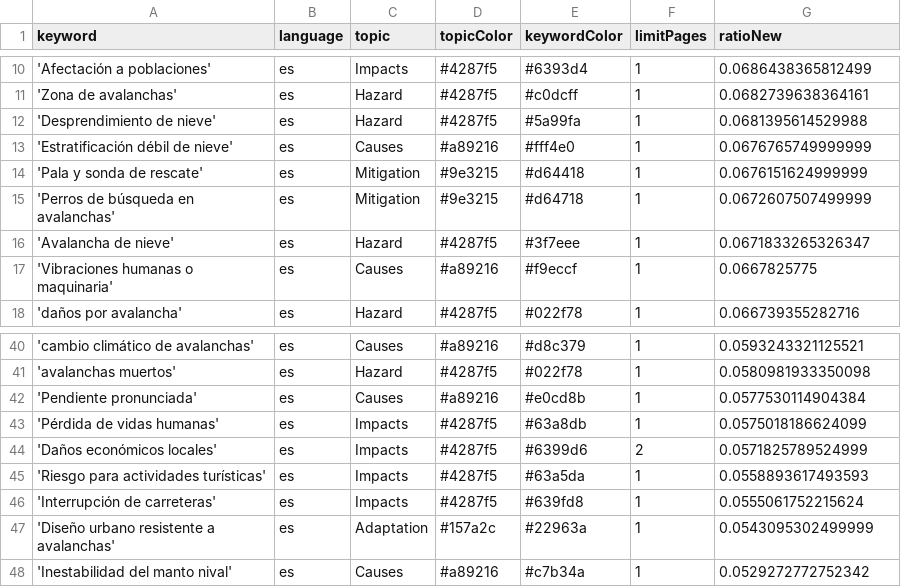
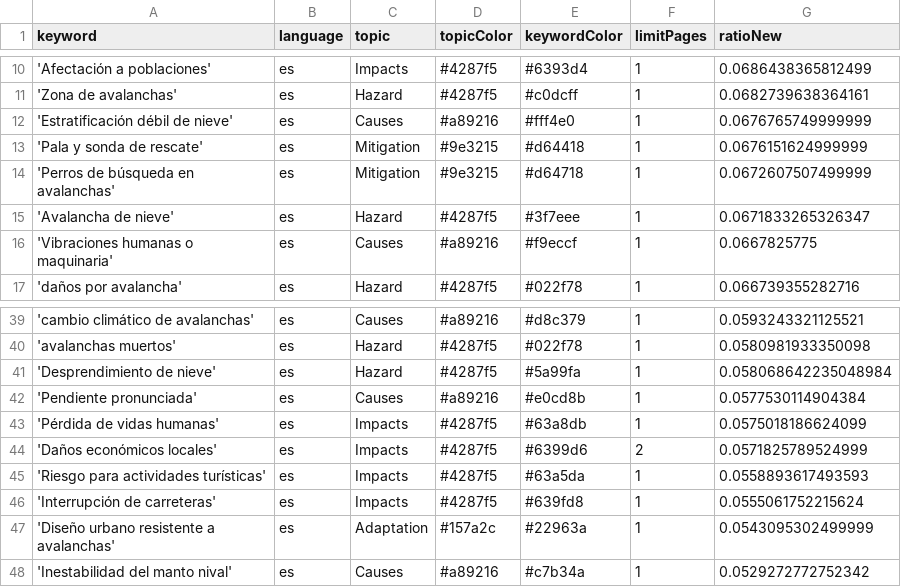
Before and after one commit to picawe-news/AvalanchaIsComing, a CSV file: keywords.csv, drawn as a sheet; only a part is shown, gaps mark what is left out; removed rows and columns are numbered as before the commit, all else as after; the diff names each change by its address in the sheet, - before the commit and + after, or states it on an @@ line.

Commit message:
Commit from GitHub Actions (harvest:0.0)

```diff
--- a/keywords.csv
+++ b/keywords.csv
-row 12: 'Desprendimiento de nieve' | es | Hazard | #4287f5 | #5a99fa | 1 | 0.0681395614529988
+row 41: 'Desprendimiento de nieve' | es | Hazard | #4287f5 | #5a99fa | 1 | 0.058068642235048984
```
